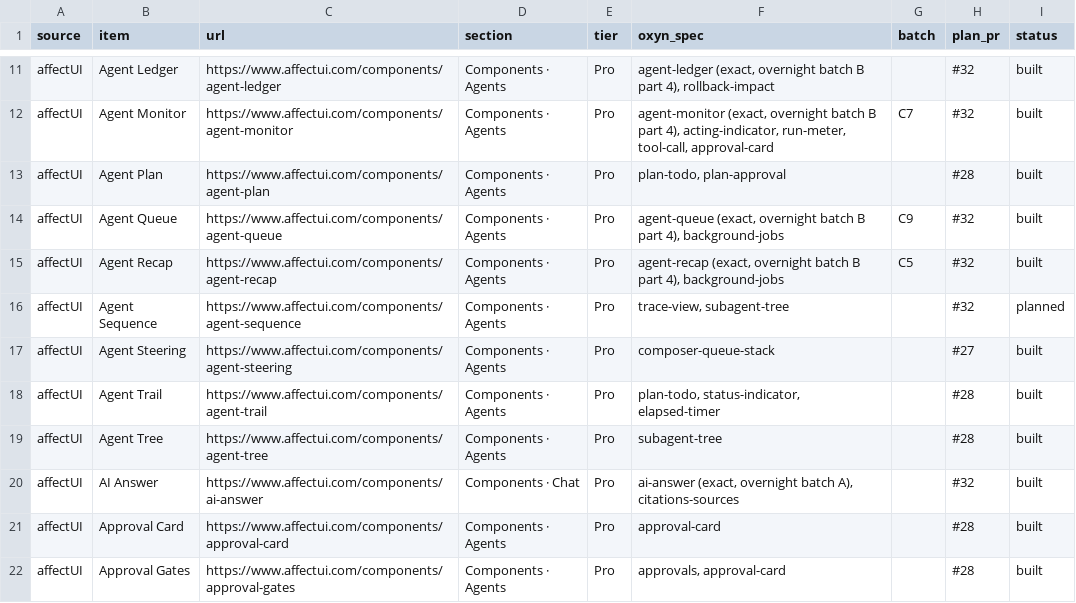
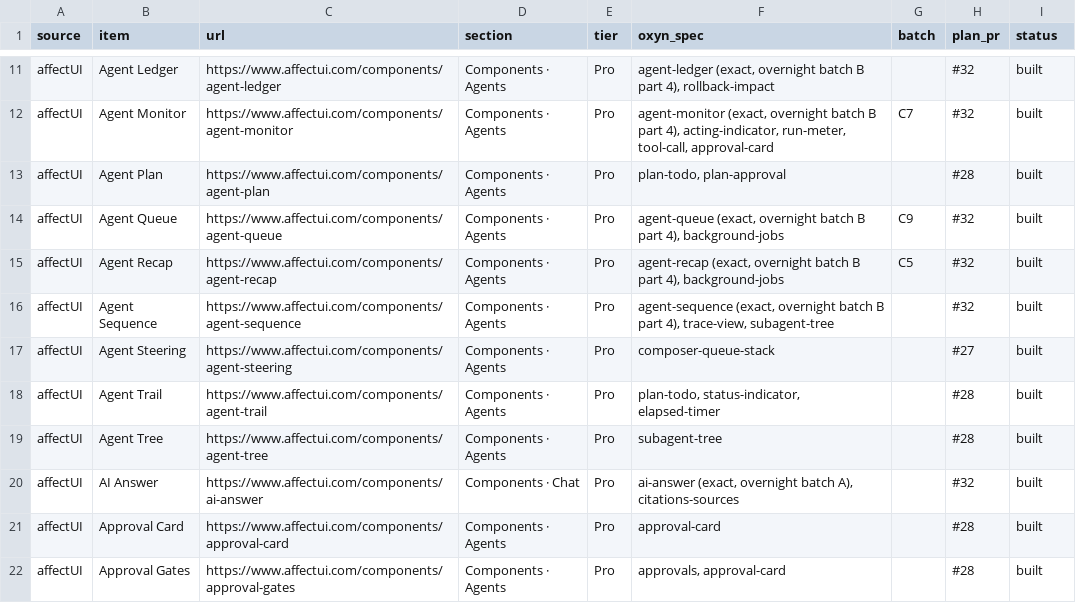
Before and after one commit to ismailqureshi72/Oxyn, a CSV file: docs/parity/status.csv, drawn as a sheet; only a part is shown, gaps mark what is left out.

Commit message:
feat(fidelity): Agent Sequence (family B, part 4)
Core parity::seqfid (participants, messages, rows with frame room, frames,
activity bars, status counts, labels, per-participant stats, the scripted
15-message demo run), Dioxus AgentSequence + seqfid.css (oxsq-: lifelines,
arrows centred tags, bars, PAR/RETRY frames, participant and message cards,
Clean on a soft canvas / Classic white card), GPUI AgentSequenceEl (static
snapshot), demo variants live/settled/message-card/participant-card/narrow/
classic (height 720, top aligned), spec docs/specs/agent-sequence.md,
README and status.csv row marked built.

Co-authored-by: Ismail Qureshi <254414836+ismailqureshi72@users.noreply.github.com>

```diff
--- a/docs/parity/status.csv
+++ b/docs/parity/status.csv
@@ -15,3 +15,3 @@ affectUI,Agent Queue,https://www.affectui.com/components/agent-queue,Components
 affectUI,Agent Recap,https://www.affectui.com/components/agent-recap,Components · Agents,Pro,"agent-recap (exact, overnight batch B part 4), background-jobs",C5,#32,built
-affectUI,Agent Sequence,https://www.affectui.com/components/agent-sequence,Components · Agents,Pro,"trace-view, subagent-tree",,#32,planned
+affectUI,Agent Sequence,https://www.affectui.com/components/agent-sequence,Components · Agents,Pro,"agent-sequence (exact, overnight batch B part 4), trace-view, subagent-tree",,#32,built
 affectUI,Agent Steering,https://www.affectui.com/components/agent-steering,Components · Agents,Pro,composer-queue-stack,,#27,built
```
Also changed, not shown: 13 other files.
